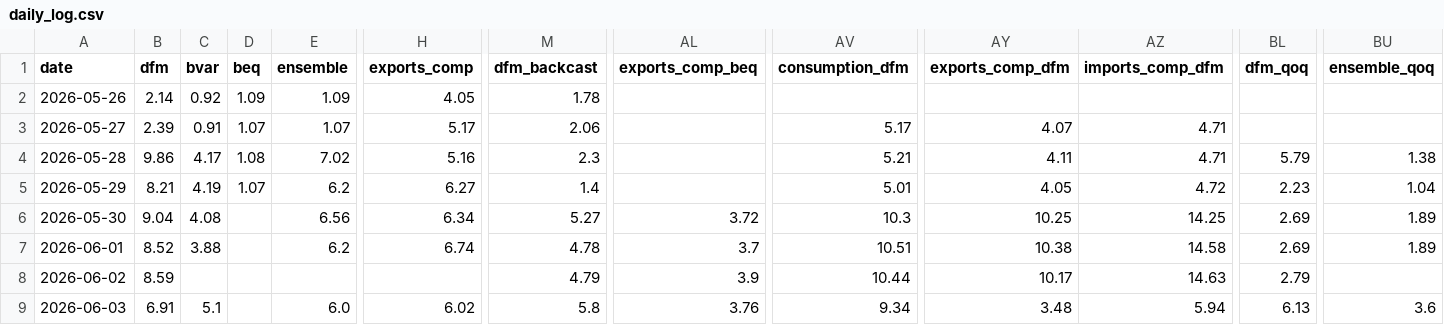
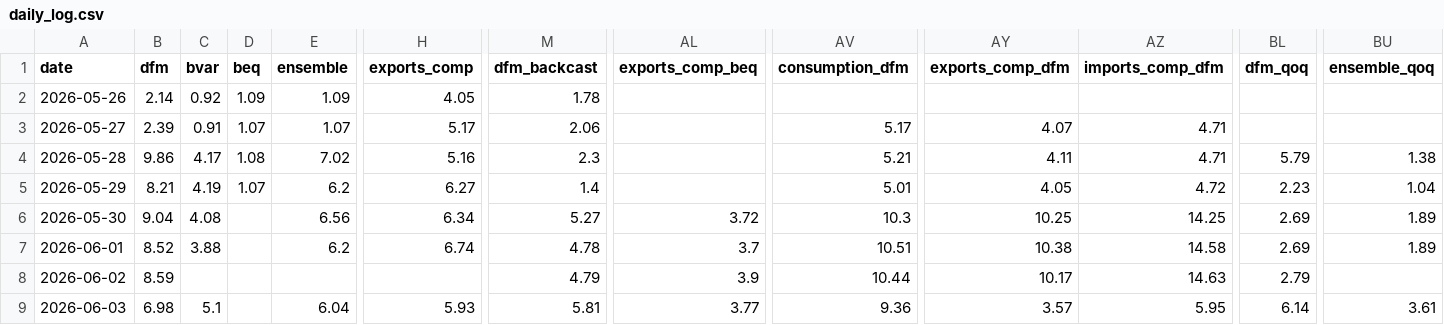
Before and after one commit to pengkodammaya/BM-ECB, a CSV file: docs/daily_log.csv, drawn as a sheet; only a part is shown, gaps mark what is left out; the diff names each change by its address in the sheet, - before the commit and + after, or states it on an @@ line.

```diff
--- a/docs/daily_log.csv
+++ b/docs/daily_log.csv
-B9 (dfm): 6.91
+B9 (dfm): 6.98
-E9 (ensemble): 6.0
+E9 (ensemble): 6.04
-H9 (exports_comp): 6.02
+H9 (exports_comp): 5.93
-M9 (dfm_backcast): 5.8
+M9 (dfm_backcast): 5.81
-AL9 (exports_comp_beq): 3.76
+AL9 (exports_comp_beq): 3.77
-AV9 (consumption_dfm): 9.34
+AV9 (consumption_dfm): 9.36
-AY9 (exports_comp_dfm): 3.48
+AY9 (exports_comp_dfm): 3.57
-AZ9 (imports_comp_dfm): 5.94
+AZ9 (imports_comp_dfm): 5.95
-BL9 (dfm_qoq): 6.13
+BL9 (dfm_qoq): 6.14
-BU9 (ensemble_qoq): 3.6
+BU9 (ensemble_qoq): 3.61
```
Also changed, not shown: 3 other files.
